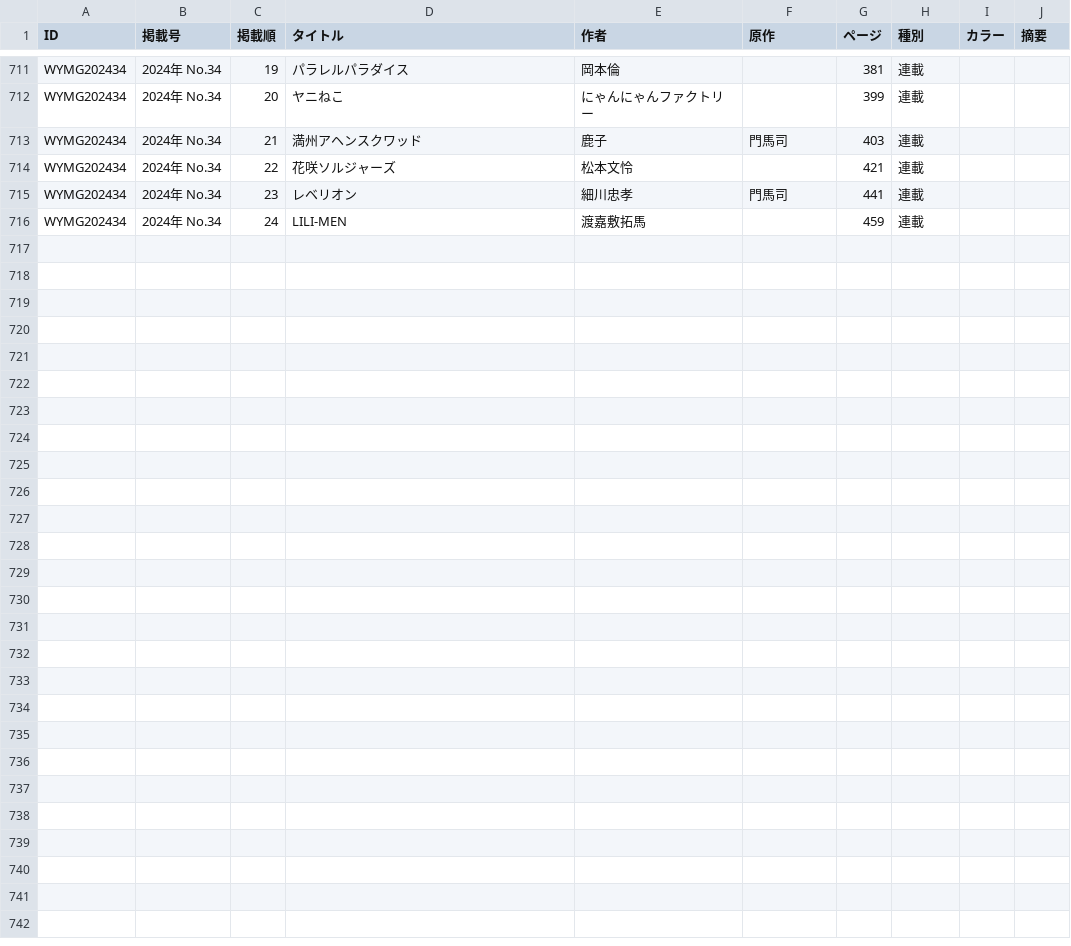
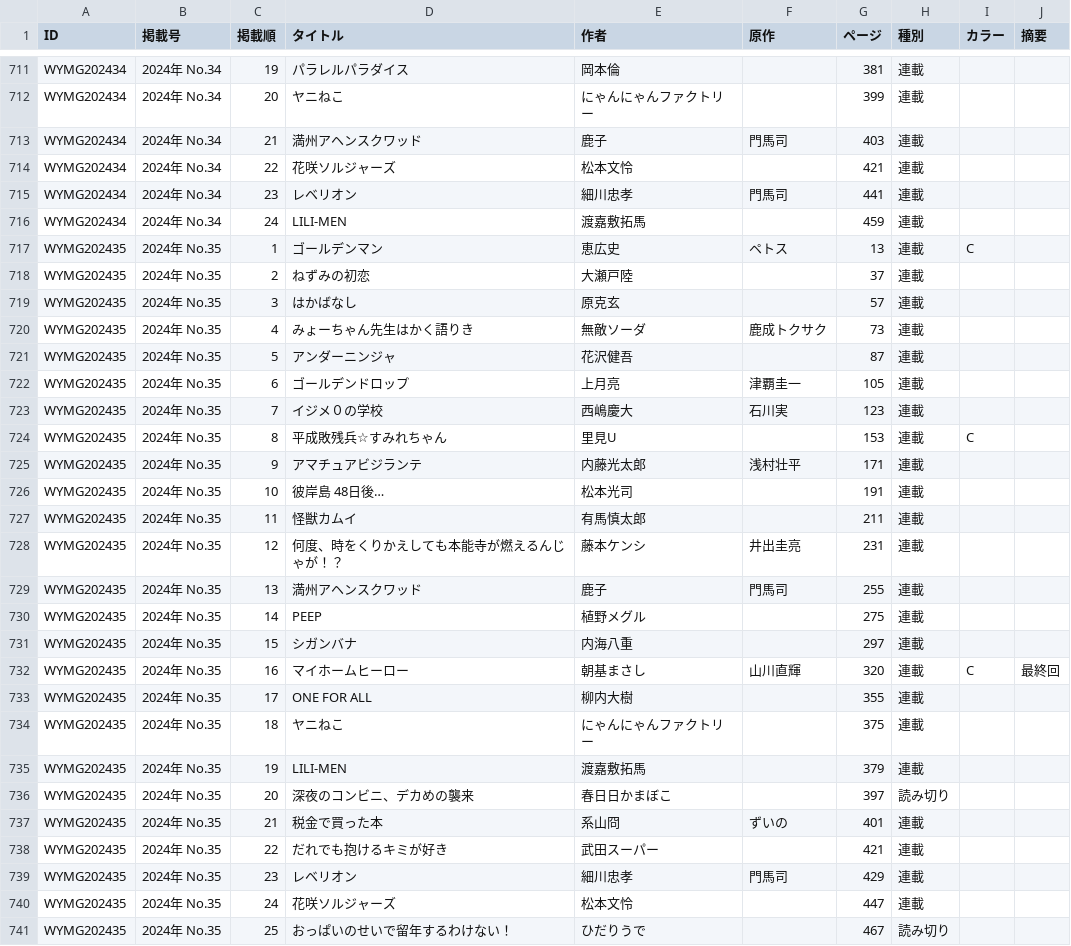
Before and after one commit to tricogimmick/comic_magazine_data, a TSV file: tsv/young_magazine/young_magazine2024.tsv, drawn as a sheet; only a part is shown, gaps mark what is left out.

Commit message:
週刊ヤングマガジン 2024年 No.35

```diff
--- a/tsv/young_magazine/young_magazine2024.tsv
+++ b/tsv/young_magazine/young_magazine2024.tsv
@@ -716 +716,26 @@ WYMG202434	2024年 No.34	23	レベリオン	細川忠孝	門馬司	441	連載
 WYMG202434	2024年 No.34	24	LILI-MEN	渡嘉敷拓馬		459	連載		
+WYMG202435	2024年 No.35	1	ゴールデンマン	恵広史	ペトス	13	連載	C	
+WYMG202435	2024年 No.35	2	ねずみの初恋	大瀬戸陸		37	連載		
+WYMG202435	2024年 No.35	3	はかばなし	原克玄		57	連載		
+WYMG202435	2024年 No.35	4	みょーちゃん先生はかく語りき	無敵ソーダ	鹿成トクサク	73	連載		
+WYMG202435	2024年 No.35	5	アンダーニンジャ	花沢健吾		87	連載		
+WYMG202435	2024年 No.35	6	ゴールデンドロップ	上月亮	津覇圭一	105	連載		
+WYMG202435	2024年 No.35	7	イジメ０の学校	西嶋慶大	石川実	123	連載		
+WYMG202435	2024年 No.35	8	平成敗残兵☆すみれちゃん	里見U		153	連載	C	
+WYMG202435	2024年 No.35	9	アマチュアビジランテ	内藤光太郎	浅村壮平	171	連載		
+WYMG202435	2024年 No.35	10	彼岸島 48日後…	松本光司		191	連載		
+WYMG202435	2024年 No.35	11	怪獣カムイ	有馬慎太郎		211	連載		
+WYMG202435	2024年 No.35	12	何度、時をくりかえしても本能寺が燃えるんじゃが！？	藤本ケンシ	井出圭亮	231	連載		
+WYMG202435	2024年 No.35	13	満州アヘンスクワッド	鹿子	門馬司	255	連載		
+WYMG202435	2024年 No.35	14	PEEP	植野メグル		275	連載		
+WYMG202435	2024年 No.35	15	シガンバナ	内海八重		297	連載		
+WYMG202435	2024年 No.35	16	マイホームヒーロー	朝基まさし	山川直輝	320	連載	C	最終回
+WYMG202435	2024年 No.35	17	ONE FOR ALL	柳内大樹		355	連載		
+WYMG202435	2024年 No.35	18	ヤニねこ	にゃんにゃんファクトリー		375	連載		
+WYMG202435	2024年 No.35	19	LILI-MEN	渡嘉敷拓馬		379	連載		
+WYMG202435	2024年 No.35	20	深夜のコンビニ、デカめの襲来	春日日かまぼこ		397	読み切り		
+WYMG202435	2024年 No.35	21	税金で買った本	系山冏	ずいの	401	連載		
+WYMG202435	2024年 No.35	22	だれでも抱けるキミが好き	武田スーパー		421	連載		
+WYMG202435	2024年 No.35	23	レベリオン	細川忠孝	門馬司	429	連載		
+WYMG202435	2024年 No.35	24	花咲ソルジャーズ	松本文怜		447	連載		
+WYMG202435	2024年 No.35	25	おっぱいのせいで留年するわけない！	ひだりうで		467	読み切り		
```
